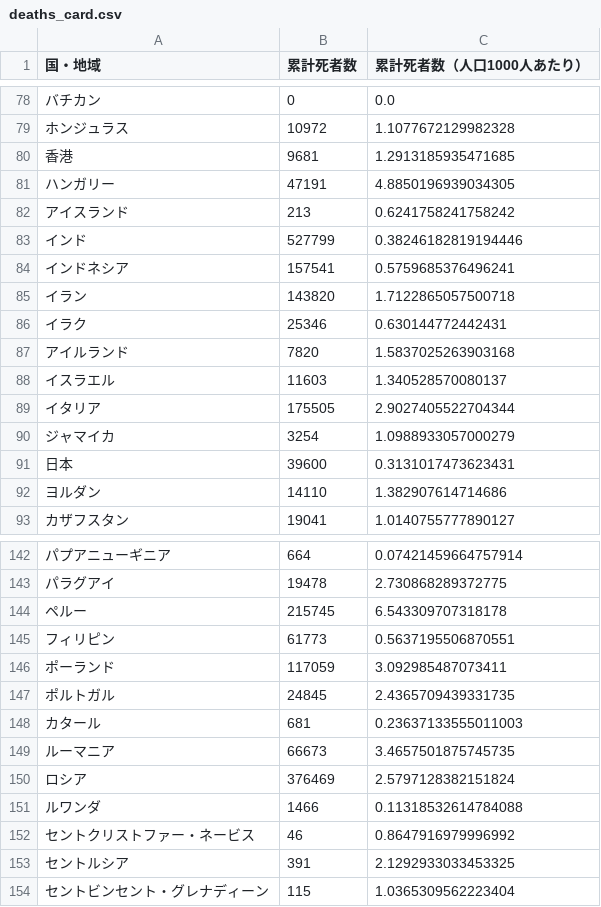
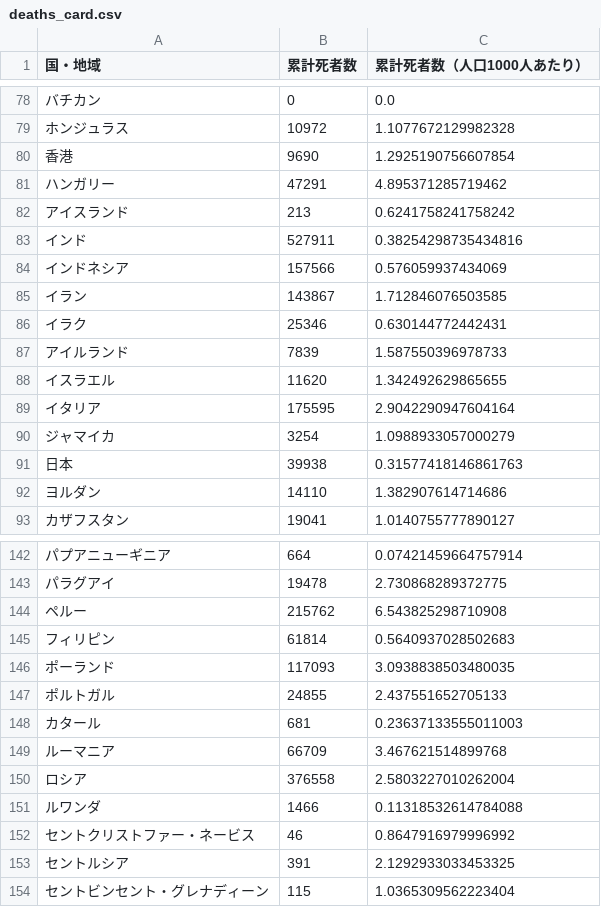
Before and after one commit to AnnaNishino/data-studio, a CSV file: data/for_gds/deaths_card.csv, drawn as a sheet; only a part is shown, gaps mark what is left out; the diff covers the shown part only; the diff names each change by its address in the sheet, - before the commit and + after, or states it on an @@ line.

```diff
--- a/data/for_gds/deaths_card.csv
+++ b/data/for_gds/deaths_card.csv
-B80 (累計死者数): 9681
+B80 (累計死者数): 9690
-C80 (累計死者数（人口1000人あたり）): 1.2913185935471685
+C80 (累計死者数（人口1000人あたり）): 1.2925190756607854
-B81 (累計死者数): 47191
+B81 (累計死者数): 47291
-C81 (累計死者数（人口1000人あたり）): 4.8850196939034305
+C81 (累計死者数（人口1000人あたり）): 4.895371285719462
-B83 (累計死者数): 527799
+B83 (累計死者数): 527911
-C83 (累計死者数（人口1000人あたり）): 0.38246182819194446
+C83 (累計死者数（人口1000人あたり）): 0.38254298735434816
-B84 (累計死者数): 157541
+B84 (累計死者数): 157566
-C84 (累計死者数（人口1000人あたり）): 0.5759685376496241
+C84 (累計死者数（人口1000人あたり）): 0.576059937434069
-B85 (累計死者数): 143820
+B85 (累計死者数): 143867
-C85 (累計死者数（人口1000人あたり）): 1.7122865057500718
+C85 (累計死者数（人口1000人あたり）): 1.712846076503585
-B87 (累計死者数): 7820
+B87 (累計死者数): 7839
-C87 (累計死者数（人口1000人あたり）): 1.5837025263903168
+C87 (累計死者数（人口1000人あたり）): 1.587550396978733
-B88 (累計死者数): 11603
+B88 (累計死者数): 11620
-C88 (累計死者数（人口1000人あたり）): 1.340528570080137
+C88 (累計死者数（人口1000人あたり）): 1.342492629865655
-B89 (累計死者数): 175505
+B89 (累計死者数): 175595
-C89 (累計死者数（人口1000人あたり）): 2.9027405522704344
+C89 (累計死者数（人口1000人あたり）): 2.9042290947604164
-B91 (累計死者数): 39600
+B91 (累計死者数): 39938
-C91 (累計死者数（人口1000人あたり）): 0.3131017473623431
+C91 (累計死者数（人口1000人あたり）): 0.31577418146861763
-B144 (累計死者数): 215745
+B144 (累計死者数): 215762
-C144 (累計死者数（人口1000人あたり）): 6.543309707318178
+C144 (累計死者数（人口1000人あたり）): 6.543825298710908
-B145 (累計死者数): 61773
+B145 (累計死者数): 61814
-C145 (累計死者数（人口1000人あたり）): 0.5637195506870551
+C145 (累計死者数（人口1000人あたり）): 0.5640937028502683
-B146 (累計死者数): 117059
+B146 (累計死者数): 117093
-C146 (累計死者数（人口1000人あたり）): 3.092985487073411
+C146 (累計死者数（人口1000人あたり）): 3.0938838503480035
-B147 (累計死者数): 24845
+B147 (累計死者数): 24855
-C147 (累計死者数（人口1000人あたり）): 2.4365709439331735
+C147 (累計死者数（人口1000人あたり）): 2.437551652705133
-B149 (累計死者数): 66673
+B149 (累計死者数): 66709
-C149 (累計死者数（人口1000人あたり）): 3.4657501875745735
+C149 (累計死者数（人口1000人あたり）): 3.467621514899768
-B150 (累計死者数): 376469
+B150 (累計死者数): 376558
-C150 (累計死者数（人口1000人あたり）): 2.5797128382151824
+C150 (累計死者数（人口1000人あたり）): 2.5803227010262004
```
Also changed, not shown: 83 edited cells elsewhere in this file, data/daily_card.csv, data/deaths.csv, 5 other files.
